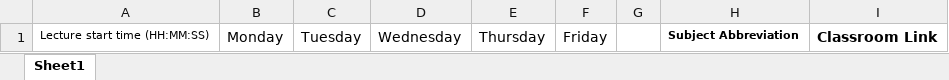
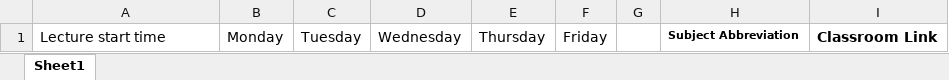
Before and after one commit to AnveshakR/G-Class-Automator, an Excel workbook: timetable.xlsx, sheet Sheet1, drawn as a sheet; values as stored, in another font and other column widths than the file's, no borders; table styles not drawn; the diff names each change by its address in the sheet, - before the commit and + after, or states it on an @@ line.

```diff
--- a/timetable.xlsx (sheet Sheet1)
+++ b/timetable.xlsx (sheet Sheet1)
-A1: Lecture start time (HH:MM:SS)
+A1: Lecture start time
@@ A1 text size: larger @@
```
Also changed, not shown: 1 other file.
